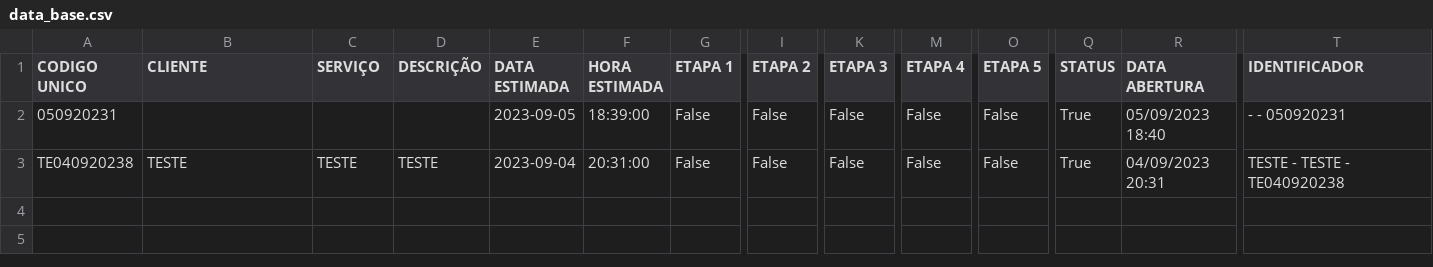
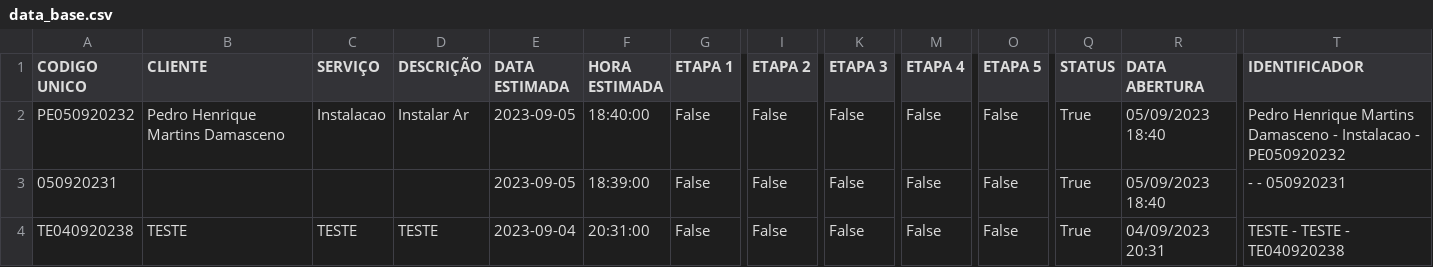
Before and after one commit to Pedro-Damas/servicos, a CSV file: data_base.csv, drawn as a sheet; only a part is shown, gaps mark what is left out; rows hold the shown columns only; the diff names each change by its address in the sheet, - before the commit and + after, or states it on an @@ line.

Commit message:
Update CSV file

```diff
--- a/data_base.csv
+++ b/data_base.csv
+row 2: PE050920232 | Pedro Henrique Martins Damasceno | Instalacao | Instalar Ar | 2023-09-05 | 18:40:00 | False | False | False | False | False | True | 05/09/2023 18:40 | Pedro Henrique Martins Damasceno - Instalacao - PE050920232
```
